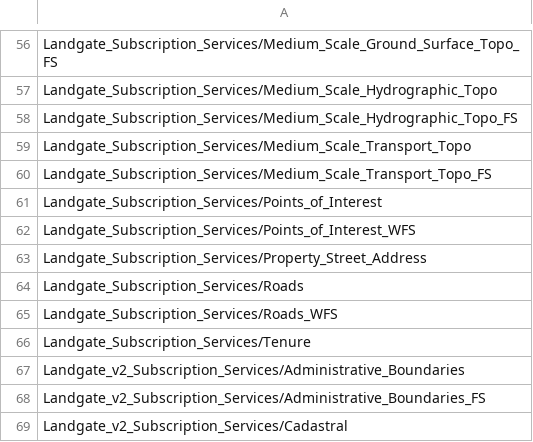
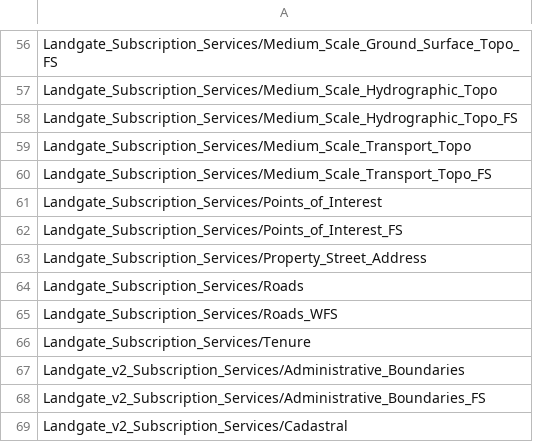
Before and after one commit to datawagovau/slip-harvester-whitelist, a CSV file: slip-whitelist.csv, drawn as a sheet; only a part is shown, gaps mark what is left out.

Commit message:
Update slip-whitelist.csv
Changed Points_of_Interest_WFS to Points_of_Interest_FS

```diff
--- a/slip-whitelist.csv
+++ b/slip-whitelist.csv
@@ -61,3 +61,3 @@ Landgate_Subscription_Services/Medium_Scale_Transport_Topo_FS
 Landgate_Subscription_Services/Points_of_Interest
-Landgate_Subscription_Services/Points_of_Interest_WFS
+Landgate_Subscription_Services/Points_of_Interest_FS
 Landgate_Subscription_Services/Property_Street_Address
```
